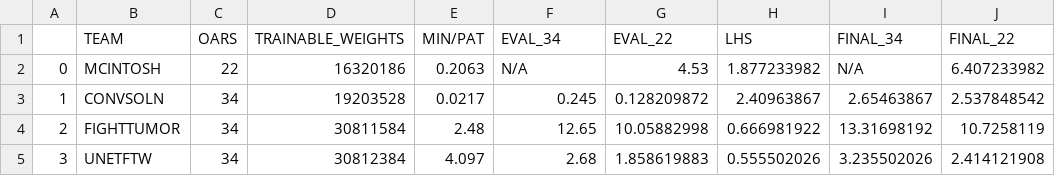
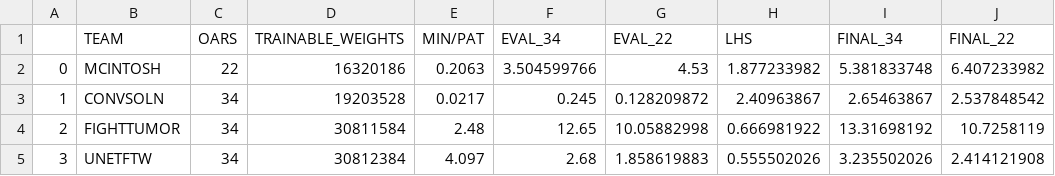
Before and after one commit to radreports/ptl-oar-segmentation, a CSV file: VECTOR CHALLENGE EVAL/final_eval_results_all_teams.csv, drawn as a sheet.

```diff
--- a/VECTOR CHALLENGE EVAL/final_eval_results_all_teams.csv
+++ b/VECTOR CHALLENGE EVAL/final_eval_results_all_teams.csv
@@ -1,3 +1,3 @@
 ,TEAM,OARS,TRAINABLE_WEIGHTS,MIN/PAT,EVAL_34,EVAL_22,LHS,FINAL_34,FINAL_22
-0,MCINTOSH,22,16320186,0.2063,N/A,4.53,1.877233982,N/A,6.407233982
+0,MCINTOSH,22,16320186,0.2063,3.504599766,4.53,1.877233982,5.381833748,6.407233982
 1,CONVSOLN,34,19203528,0.0217,0.245,0.128209872,2.40963867,2.65463867,2.537848542
```
Also changed, not shown: 1 other file.
